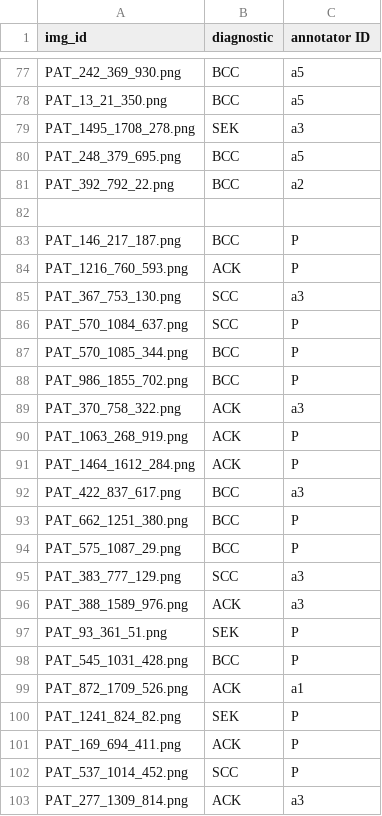
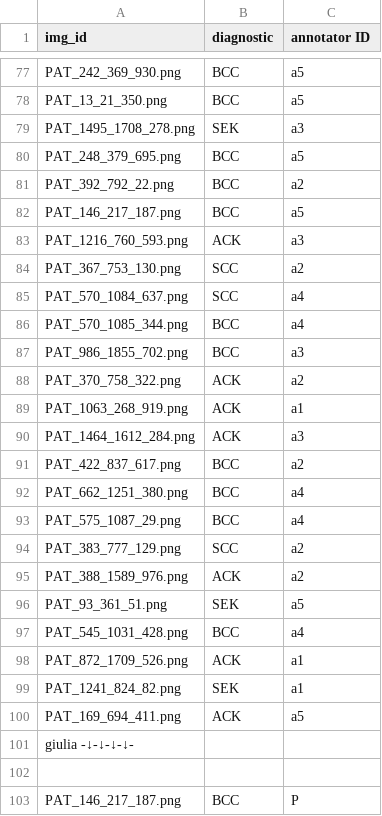
Before and after one commit to giucu/DataScienceProject, a CSV file: imageids.csv, drawn as a sheet; only a part is shown, gaps mark what is left out; the shorter side is filled out with more unchanged rows; the diff names each change by its address in the sheet, - before the commit and + after, or states it on an @@ line.

Commit message:
Update imageids.csv
Added ids

```diff
--- a/imageids.csv
+++ b/imageids.csv
+row 82: PAT_146_217_187.png | BCC | a5
+row 83: PAT_1216_760_593.png | ACK | a3
+row 84: PAT_367_753_130.png | SCC | a2
+row 85: PAT_570_1084_637.png | SCC | a4
+row 86: PAT_570_1085_344.png | BCC | a4
+row 87: PAT_986_1855_702.png | BCC | a3
+row 88: PAT_370_758_322.png | ACK | a2
+row 89: PAT_1063_268_919.png | ACK | a1
+row 90: PAT_1464_1612_284.png | ACK | a3
+row 91: PAT_422_837_617.png | BCC | a2
+row 92: PAT_662_1251_380.png | BCC | a4
+row 93: PAT_575_1087_29.png | BCC | a4
+row 94: PAT_383_777_129.png | SCC | a2
+row 95: PAT_388_1589_976.png | ACK | a2
+row 96: PAT_93_361_51.png | SEK | a5
+row 97: PAT_545_1031_428.png | BCC | a4
+row 98: PAT_872_1709_526.png | ACK | a1
+row 99: PAT_1241_824_82.png | SEK | a1
+row 100: PAT_169_694_411.png | ACK | a5
+row 101: giulia -↓-↓-↓-↓-
```
